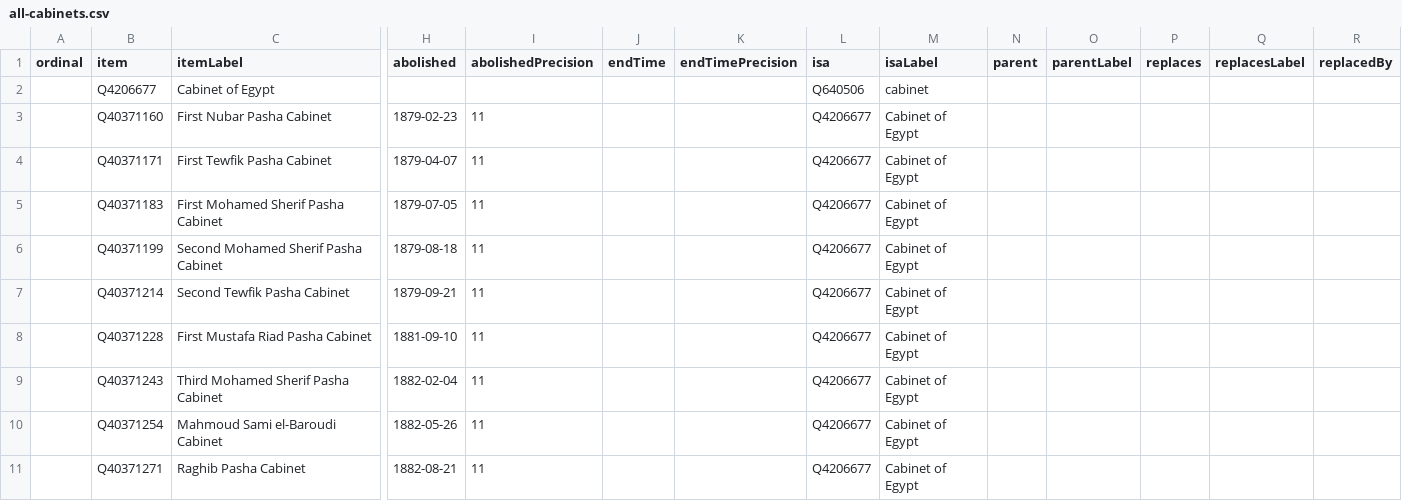
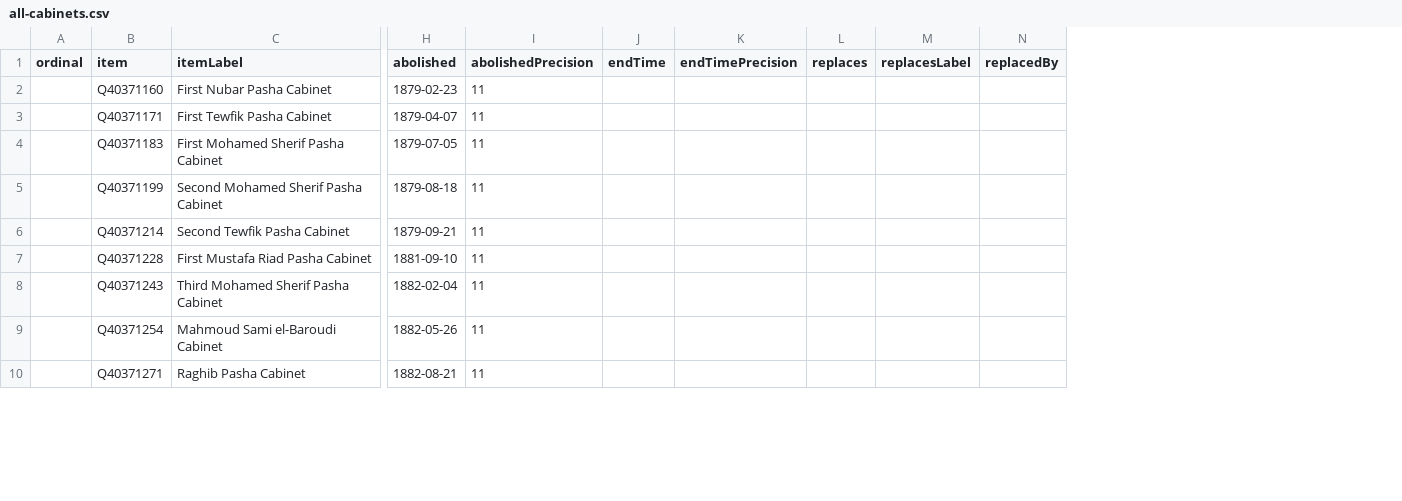
Before and after one commit to every-politician-scrapers/egypt-ministers, a CSV file: wikidata/results/all-cabinets.csv, drawn as a sheet; only a part is shown, gaps mark what is left out; removed rows and columns are numbered as before the commit, all else as after; rows hold the shown columns only; the diff names each change by its address in the sheet, - before the commit and + after, or states it on an @@ line.

```diff
--- a/wikidata/results/all-cabinets.csv
+++ b/wikidata/results/all-cabinets.csv
-column L (isa), rows 3-11: all Q4206677
-column M (isaLabel), rows 3-11: all Cabinet of Egypt
-column N (parent), empty
-column O (parentLabel), empty
-row 2:  | Q4206677 | Cabinet of Egypt |  |  |  |  | Q640506 | cabinet
```
Also changed, not shown: wikidata/results/current-cabinet.csv.
